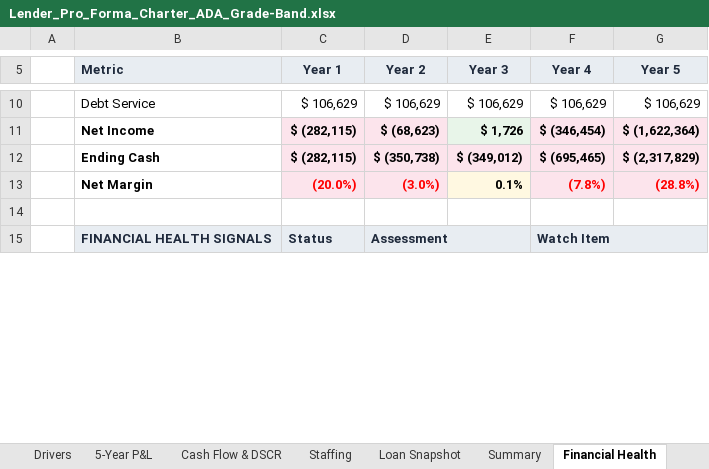
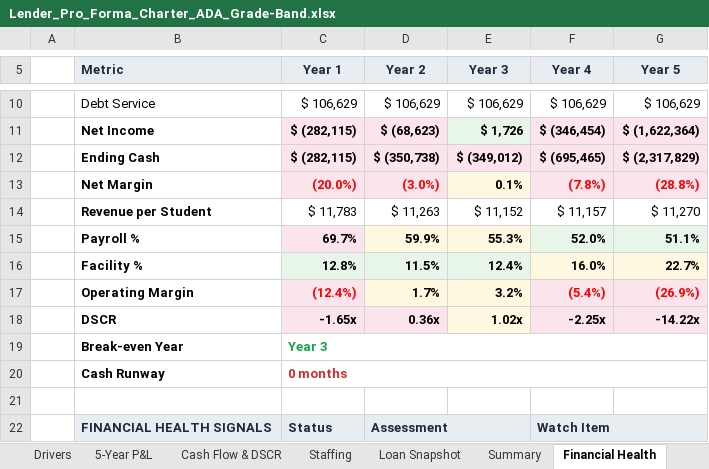
Before and after one commit to oronico/Schoolstack_Budget, an Excel workbook: artifacts/api-server/qa-output/Lender_Pro_Forma_Charter_ADA_Grade-Band.xlsx, sheet Financial Health, drawn as a sheet; only a part is shown, gaps mark what is left out; values as stored, in another font and other column widths than the file's, no borders; the diff names each change by its address in the sheet, - before the commit and + after, or states it on an @@ line.

```diff
--- a/artifacts/api-server/qa-output/Lender_Pro_Forma_Charter_ADA_Grade-Band.xlsx (sheet Financial Health)
+++ b/artifacts/api-server/qa-output/Lender_Pro_Forma_Charter_ADA_Grade-Band.xlsx (sheet Financial Health)
+row 14:  | Revenue per Student | $ 11,783 | $ 11,263 | $ 11,152 | $ 11,157 | $ 11,270
+row 15:  | Payroll % | 69.7% | 59.9% | 55.3% | 52.0% | 51.1%
+row 16:  | Facility % | 12.8% | 11.5% | 12.4% | 16.0% | 22.7%
+row 17:  | Operating Margin | (12.4%) | 1.7% | 3.2% | (5.4%) | (26.9%)
+row 18:  | DSCR | -1.65x | 0.36x | 1.02x | -2.25x | -14.22x
+row 19:  | Break-even Year | Year 3
+row 20:  | Cash Runway | 0 months
```
Also changed, not shown: sheet Assumptions, artifacts/api-server/qa-output/Formula_Export_Charter_ADA_Grade-Band.xlsx, artifacts/api-server/qa-output/Lender_Pro_Forma_Charter_Public_Funding.xlsx, 26 other files.
